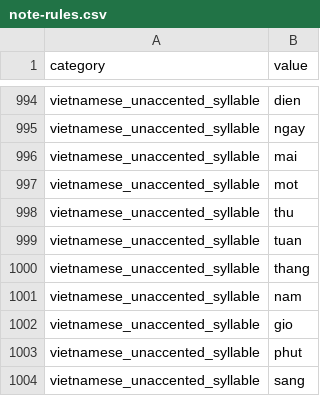
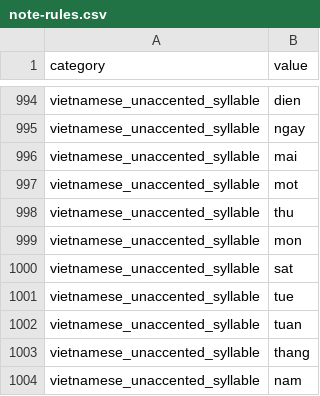
Before and after one commit to 02bbits/Agendal, a CSV file: backend/resources/notes/note-rules.csv, drawn as a sheet; only a part is shown, gaps mark what is left out; the shorter side is filled out with more unchanged rows; the diff names each change by its address in the sheet, - before the commit and + after, or states it on an @@ line.

Commit message:
feat(notes): run the LLM fallback on the team's key only (IM-38)
- One provider key held by the team: gemini (default, gemini-3.5-flash-lite),
  deepseek (deepseek-flash, JSON mode with the schema in the prompt) or
  anthropic (claude-haiku-5-5). The key may come from a secret file
  (*_API_KEY_FILE), read on each call so config:cache never copies it.
- 20 model calls per user per day and a global token budget again.
- Remove users' own keys: Settings › LLM Provider, /me/ai routes,
  users.llm_* migration, OpenRouter and NVIDIA paths, env-key manual tools.
- Claude: nullable enums go as anyOf, which its structured outputs accept.
- Rules: unaccented mon, sat, tue (môn, sát, Tuệ) are no English weekdays;
  an unaccented command word ("bo") no longer picks "Chạy bộ" as a candidate.
- Key parameters are #[\SensitiveParameter].
- Docs: ADR-008, Q19, SC-20, overview, glossary, tasks, SUMMARY, HANDOVER,
  CHANGELOG; AP, api.md and data-model drop the LLM Provider tab.

```diff
--- a/backend/resources/notes/note-rules.csv
+++ b/backend/resources/notes/note-rules.csv
+row 999: vietnamese_unaccented_syllable | mon
+row 1000: vietnamese_unaccented_syllable | sat
+row 1001: vietnamese_unaccented_syllable | tue
```
Also changed, not shown: 39 other files.
